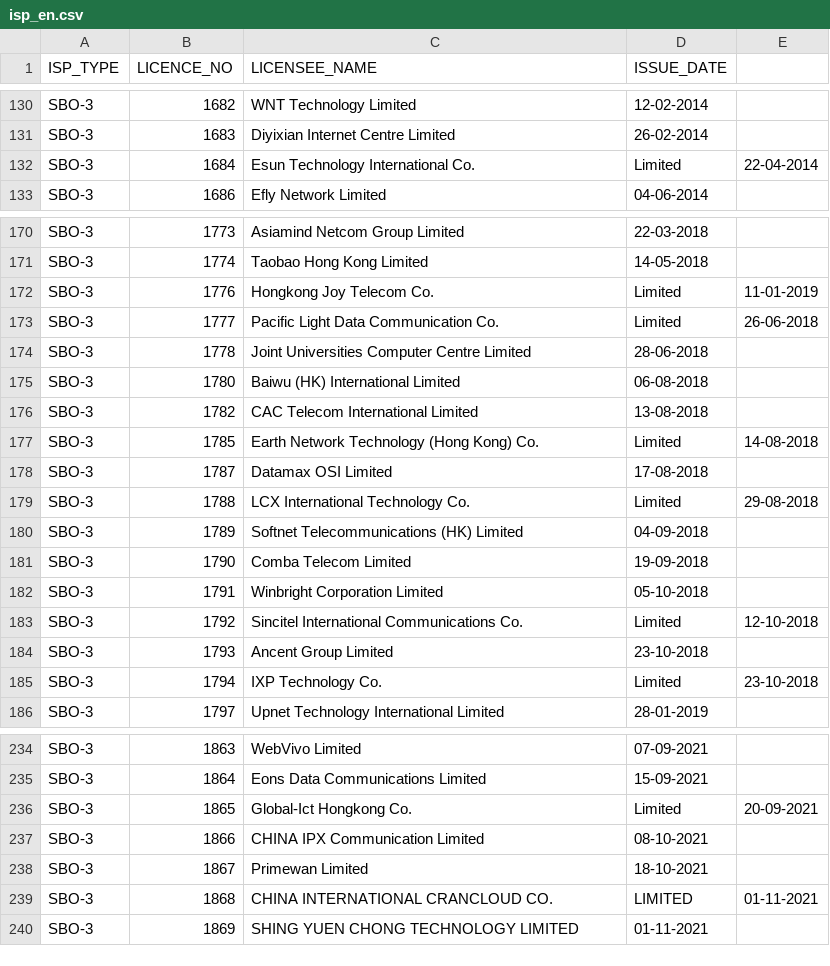
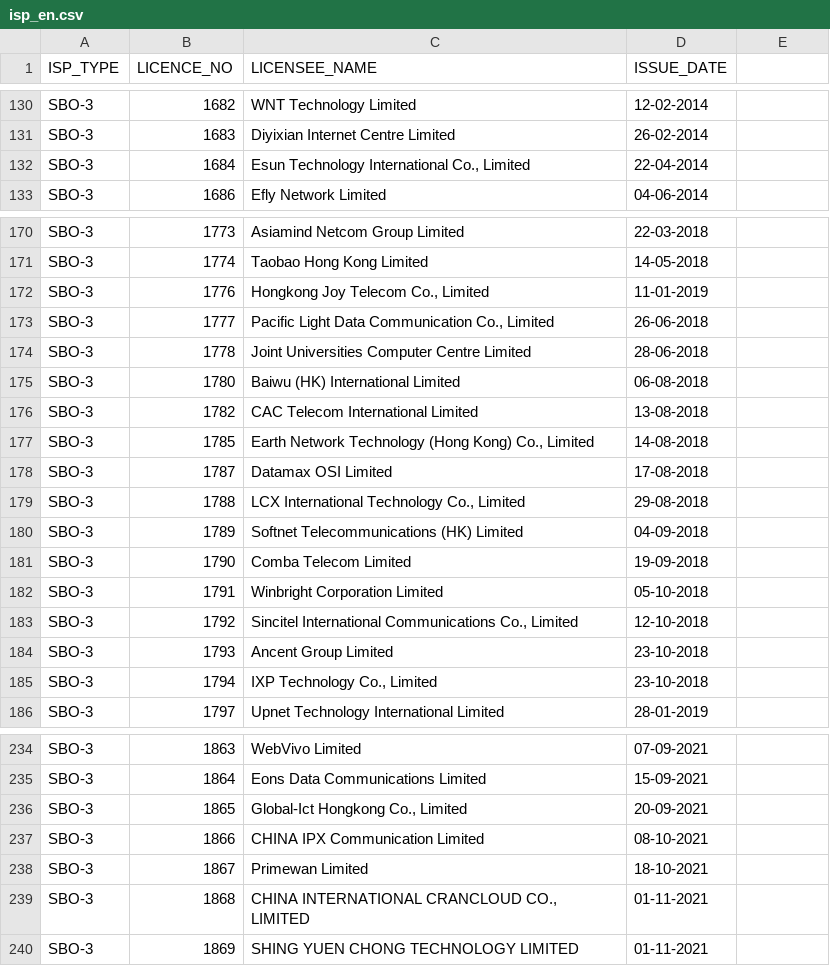
Before and after one commit to gfrmin/ofca-hk-data, a CSV file: isp_en.csv, drawn as a sheet; only a part is shown, gaps mark what is left out; the diff covers the shown part only.

Commit message:
Flat: latest data (2022-12-06T03:25:50.746Z) {   "date": "2022-12-06T03:25:50.746Z",   "files": [     {       "name": "isp_en.csv",       "deltaBytes": 606,       "source": "https://www.ofca.gov.hk/filemanager/ofca/common/datagovhk/isp_en.csv"     }   ] }

```diff
--- a/isp_en.csv
+++ b/isp_en.csv
@@ -132 +132 @@ SBO-3,"1683",Diyixian Internet Centre Limited,26-02-2014
-SBO-3,"1684",Esun Technology International Co., Limited,22-04-2014
+SBO-3,"1684","Esun Technology International Co., Limited",22-04-2014
@@ -172,2 +172,2 @@ SBO-3,"1774",Taobao Hong Kong Limited,14-05-2018
-SBO-3,"1776",Hongkong Joy Telecom Co., Limited,11-01-2019
-SBO-3,"1777",Pacific Light Data Communication Co., Limited,26-06-2018
+SBO-3,"1776","Hongkong Joy Telecom Co., Limited",11-01-2019
+SBO-3,"1777","Pacific Light Data Communication Co., Limited",26-06-2018
@@ -177 +177 @@ SBO-3,"1782",CAC Telecom International Limited ,13-08-2018
-SBO-3,"1785",Earth Network Technology (Hong Kong) Co., Limited ,14-08-2018
+SBO-3,"1785","Earth Network Technology (Hong Kong) Co., Limited ",14-08-2018
@@ -179 +179 @@ SBO-3,"1787",Datamax OSI Limited,17-08-2018
-SBO-3,"1788",LCX International Technology Co., Limited,29-08-2018
+SBO-3,"1788","LCX International Technology Co., Limited",29-08-2018
@@ -183 +183 @@ SBO-3,"1791",Winbright Corporation Limited ,05-10-2018
-SBO-3,"1792",Sincitel International Communications Co., Limited,12-10-2018
+SBO-3,"1792","Sincitel International Communications Co., Limited",12-10-2018
@@ -185 +185 @@ SBO-3,"1793",Ancent Group Limited ,23-10-2018
-SBO-3,"1794",IXP Technology Co., Limited ,23-10-2018
+SBO-3,"1794","IXP Technology Co., Limited ",23-10-2018
@@ -236 +236 @@ SBO-3,"1864",Eons Data Communications Limited,15-09-2021
-SBO-3,"1865",Global-Ict Hongkong Co., Limited,20-09-2021
+SBO-3,"1865","Global-Ict Hongkong Co., Limited",20-09-2021
@@ -239 +239 @@ SBO-3,"1867",Primewan Limited,18-10-2021
-SBO-3,"1868",CHINA INTERNATIONAL CRANCLOUD CO., LIMITED,01-11-2021
+SBO-3,"1868","CHINA INTERNATIONAL CRANCLOUD CO., LIMITED",01-11-2021
```
Also changed, not shown: 54 edited cells elsewhere in this file.
